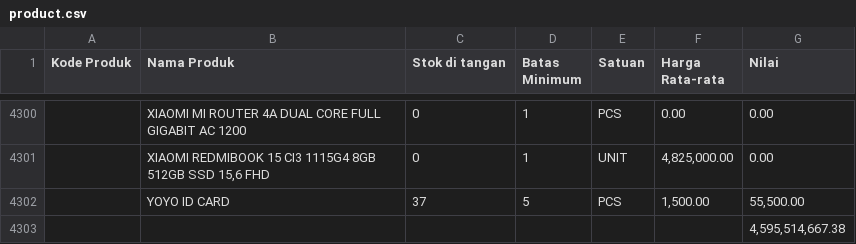
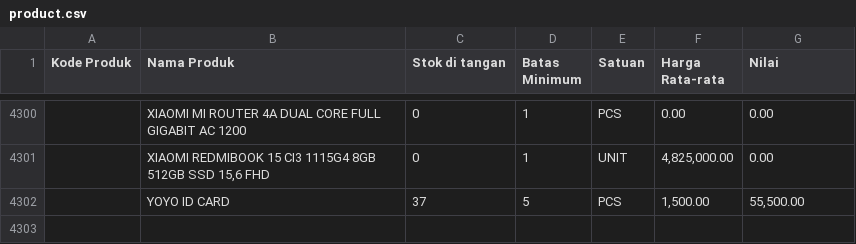
Before and after one commit to aulaleslie/tiga-saudara-ERP, a CSV file: product.csv, drawn as a sheet; only a part is shown, gaps mark what is left out.

Commit message:
feat: Implement purchase import functionality and refine product import defaults and settings validation.

```diff
--- a/product.csv
+++ b/product.csv
@@ -4302,2 +4302 @@ Kode Produk,Nama Produk,Stok di tangan,Batas Minimum,Satuan,Harga Rata-rata,Nila
 ,YOYO ID CARD,37,5,PCS,"1,500.00","55,500.00"
-,,,,,,"4,595,514,667.38"
```
Also changed, not shown: 10 other files.
